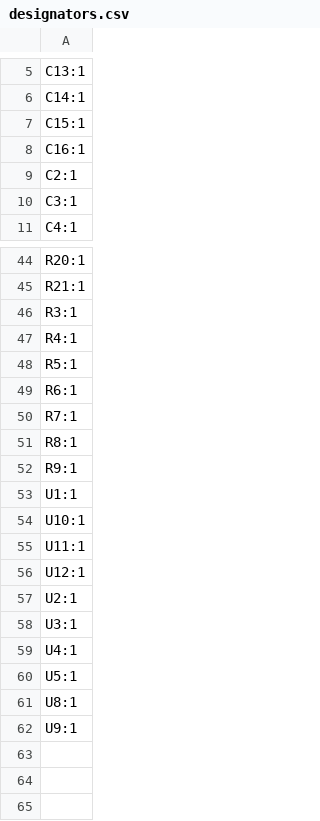
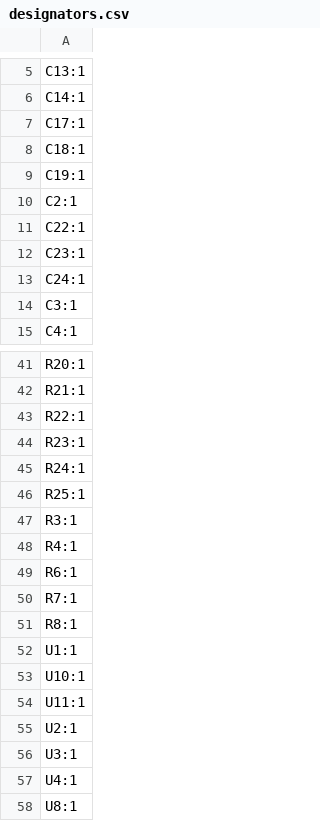
Before and after one commit to Bortle-Space/BatMax-Dock-PCB, a CSV file: SingleCharger/production/designators.csv, drawn as a sheet; only a part is shown, gaps mark what is left out; the shorter side is filled out with more unchanged rows; the diff covers the shown part only.

```diff
--- a/SingleCharger/production/designators.csv
+++ b/SingleCharger/production/designators.csv
@@ -6,5 +6,9 @@ C13:1
 C14:1
-C15:1
-C16:1
+C17:1
+C18:1
+C19:1
 C2:1
+C22:1
+C23:1
+C24:1
 C3:1
@@ -45,5 +42,8 @@ R20:1
 R21:1
+R22:1
+R23:1
+R24:1
+R25:1
 R3:1
 R4:1
-R5:1
 R6:1
@@ -51,3 +51,2 @@ R7:1
 R8:1
-R9:1
 U1:1
@@ -55,3 +54,2 @@ U10:1
 U11:1
-U12:1
 U2:1
@@ -59,3 +57,2 @@ U3:1
 U4:1
-U5:1
 U8:1
```
Also changed, not shown: 7 removed rows elsewhere in this file, SingleCharger/production/bom.csv, SingleCharger/production/positions.csv, 6 other files.
